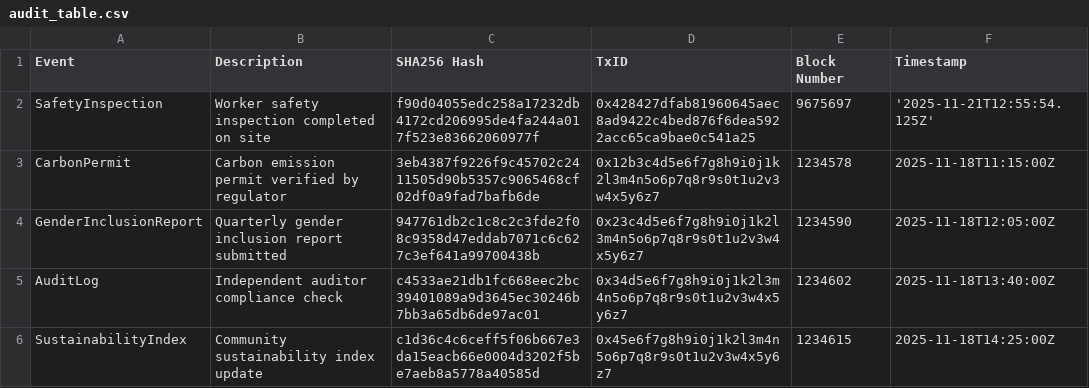
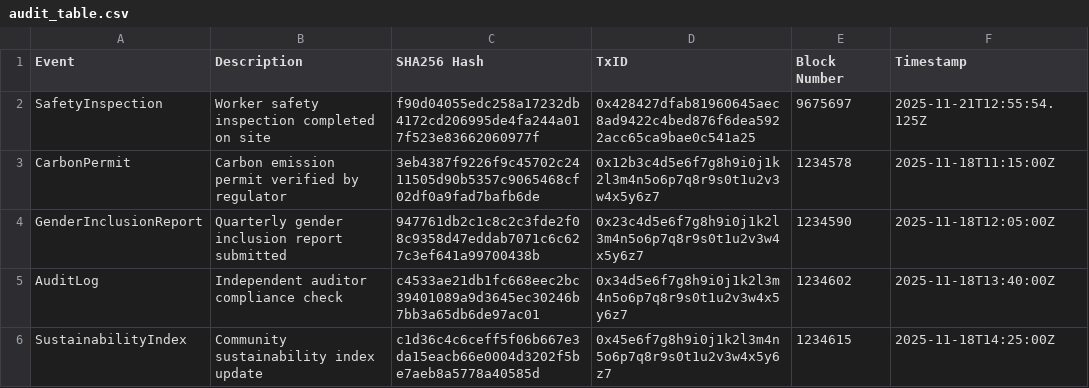
Before and after one commit to cmacademyconsulting/COS-Blockchain-Compliance-Tracker, a CSV file: appendix/audit_table.csv, drawn as a sheet.

Commit message:
Update audit_table.csv

```diff
--- a/appendix/audit_table.csv
+++ b/appendix/audit_table.csv
@@ -1,3 +1,3 @@
 Event,Description,SHA256 Hash,TxID,Block Number,Timestamp
-SafetyInspection,Worker safety inspection completed on site,f90d04055edc258a17232db4172cd206995de4fa244a017f523e83662060977f,0x428427dfab81960645aec8ad9422c4bed876f6dea5922acc65ca9bae0c541a25,9675697,'2025-11-21T12:55:54.125Z'
+SafetyInspection,Worker safety inspection completed on site,f90d04055edc258a17232db4172cd206995de4fa244a017f523e83662060977f,0x428427dfab81960645aec8ad9422c4bed876f6dea5922acc65ca9bae0c541a25,9675697,2025-11-21T12:55:54.125Z
 CarbonPermit,Carbon emission permit verified by regulator,3eb4387f9226f9c45702c2411505d90b5357c9065468cf02df0a9fad7bafb6de,0x12b3c4d5e6f7g8h9i0j1k2l3m4n5o6p7q8r9s0t1u2v3w4x5y6z7,1234578,2025-11-18T11:15:00Z
```
